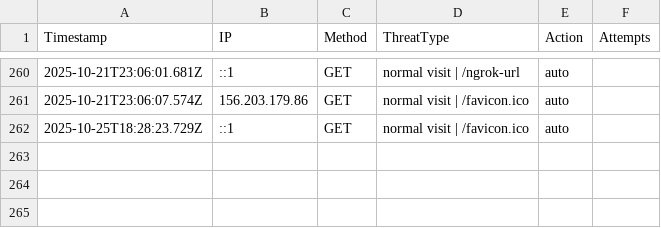
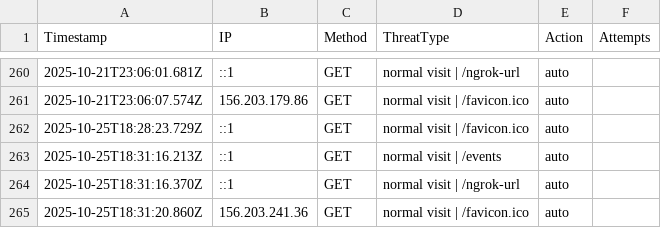
Before and after one commit to etiqotwf/honeypotpro, a CSV file: public/logs/threats.csv, drawn as a sheet; only a part is shown, gaps mark what is left out.

Commit message:
Auto commit before push: 2025-10-25T18:31:47.750Z

```diff
--- a/public/logs/threats.csv
+++ b/public/logs/threats.csv
@@ -262 +262,4 @@ Timestamp,IP,Method,ThreatType,Action,Attempts
 2025-10-25T18:28:23.729Z,::1,GET,"normal visit | /favicon.ico",auto
+2025-10-25T18:31:16.213Z,::1,GET,"normal visit | /events",auto
+2025-10-25T18:31:16.370Z,::1,GET,"normal visit | /ngrok-url",auto
+2025-10-25T18:31:20.860Z,156.203.241.36,GET,"normal visit | /favicon.ico",auto
```
Also changed, not shown: 1 other file.
